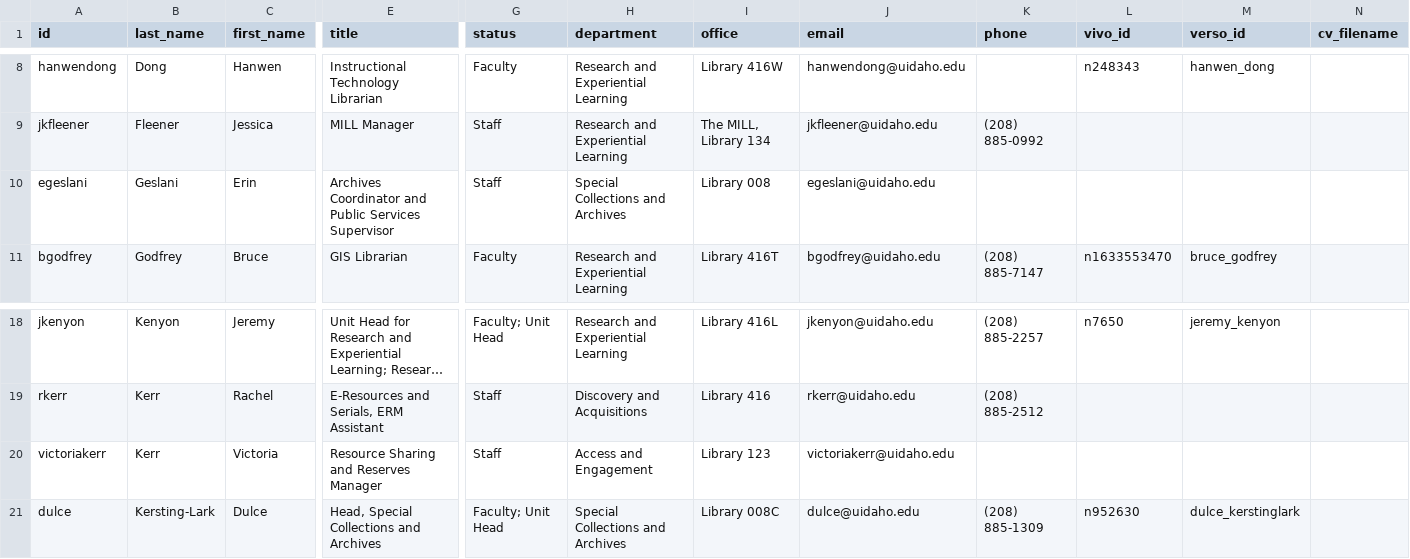
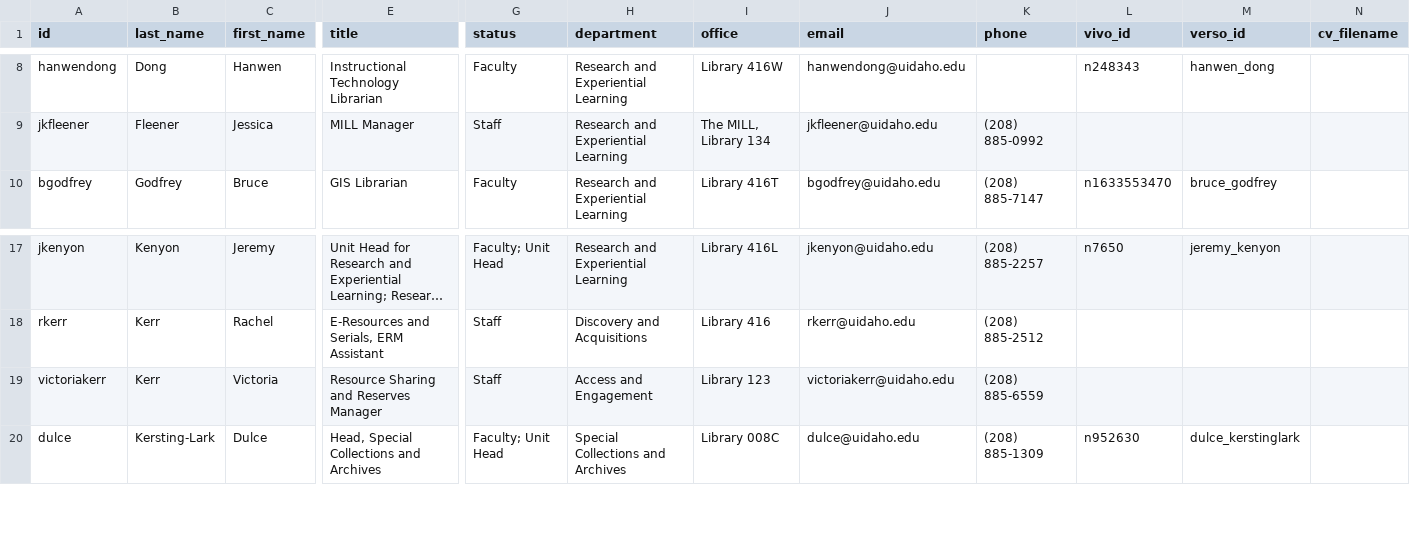
Before and after one commit to uidaholib/main-web-redesign_draft, a CSV file: _data/about_people.csv, drawn as a sheet; only a part is shown, gaps mark what is left out; long unchanged cells end in …; removed rows and columns are numbered as before the commit, all else as after; rows hold the shown columns only; the diff names each change by its address in the sheet, - before the commit and + after, or states it on an @@ line.

Commit message:
dir updates

```diff
--- a/_data/about_people.csv
+++ b/_data/about_people.csv
-row 10: egeslani | Geslani | Erin | Archives Coordinator and Public Services Supervisor | Staff | Special Collections and Archives | Library 008 | egeslani@uidaho.edu
-K19 (phone): (empty)
+K19 (phone): (208) 885-6559
```
